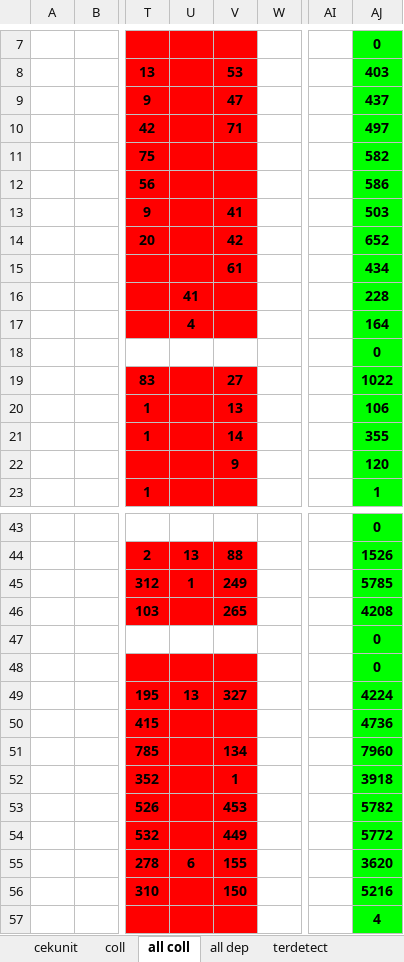
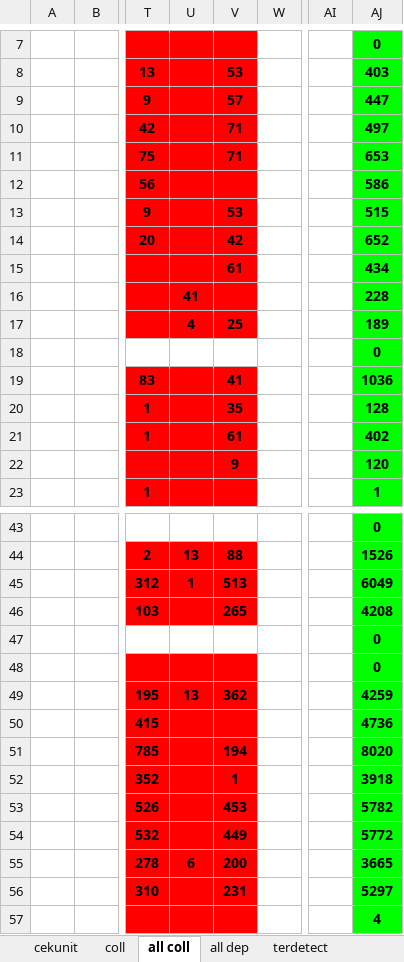
Before and after one commit to neuxdotdev/cekunit, an Excel workbook: src/report/CekUnitReportNovember.xlsx, sheet all coll, drawn as a sheet; only a part is shown, gaps mark what is left out; values as stored, in another font and other column widths than the file's, no borders; conditional formats not drawn; the diff covers the shown part only; the diff names each change by its address in the sheet, - before the commit and + after, or states it on an @@ line.

```diff
--- a/src/report/CekUnitReportNovember.xlsx (sheet all coll)
+++ b/src/report/CekUnitReportNovember.xlsx (sheet all coll)
-V9: 47
+V9: 57
-AJ9: 437
+AJ9: 447
-V11: (empty)
+V11: 71
-AJ11: 582
+AJ11: 653
-V13: 41
+V13: 53
-AJ13: 503
+AJ13: 515
-V17: (empty)
+V17: 25
-AJ17: 164
+AJ17: 189
-V19: 27
+V19: 41
-AJ19: 1022
+AJ19: 1036
-V20: 13
+V20: 35
-AJ20: 106
+AJ20: 128
-V21: 14
+V21: 61
-AJ21: 355
+AJ21: 402
-V45: 249
+V45: 513
-AJ45: 5785
+AJ45: 6049
-V49: 327
+V49: 362
-AJ49: 4224
+AJ49: 4259
-V51: 134
+V51: 194
-AJ51: 7960
+AJ51: 8020
-V55: 155
+V55: 200
-AJ55: 3620
+AJ55: 3665
-V56: 150
+V56: 231
-AJ56: 5216
+AJ56: 5297
```
Also changed, not shown: 14 edited cells elsewhere in this sheet, sheet terdetect, sheet coll, sheet cekunit.
